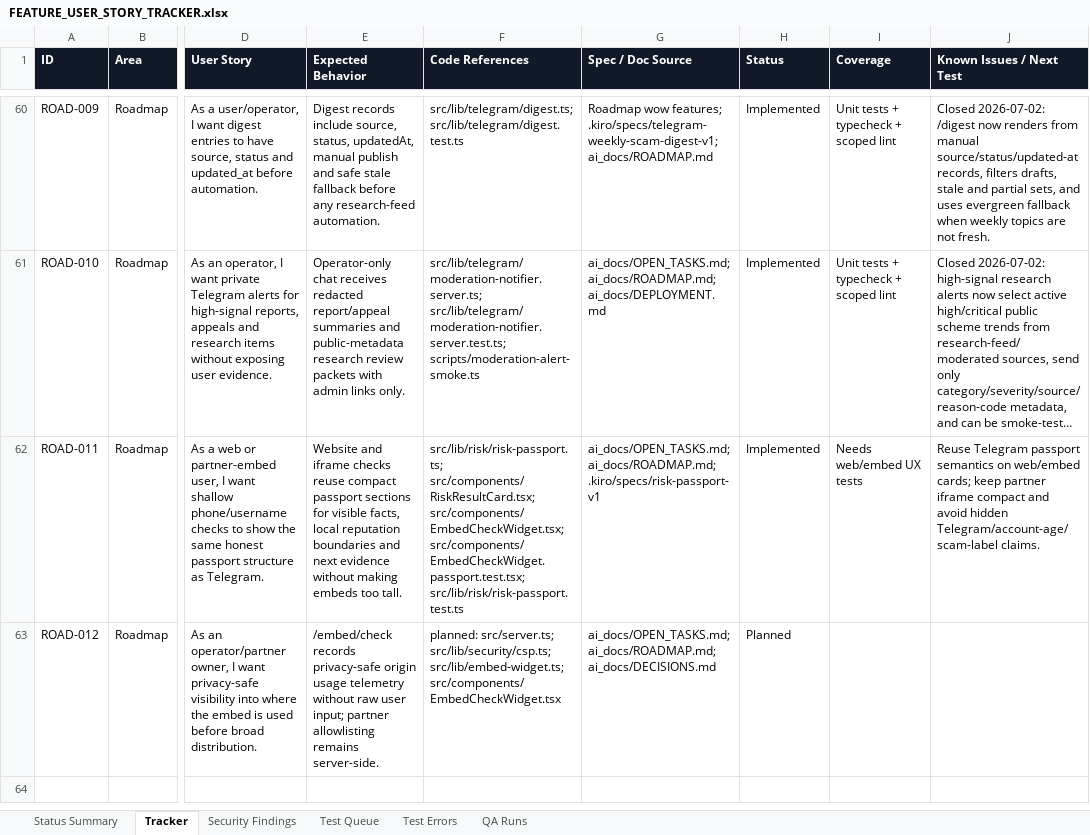
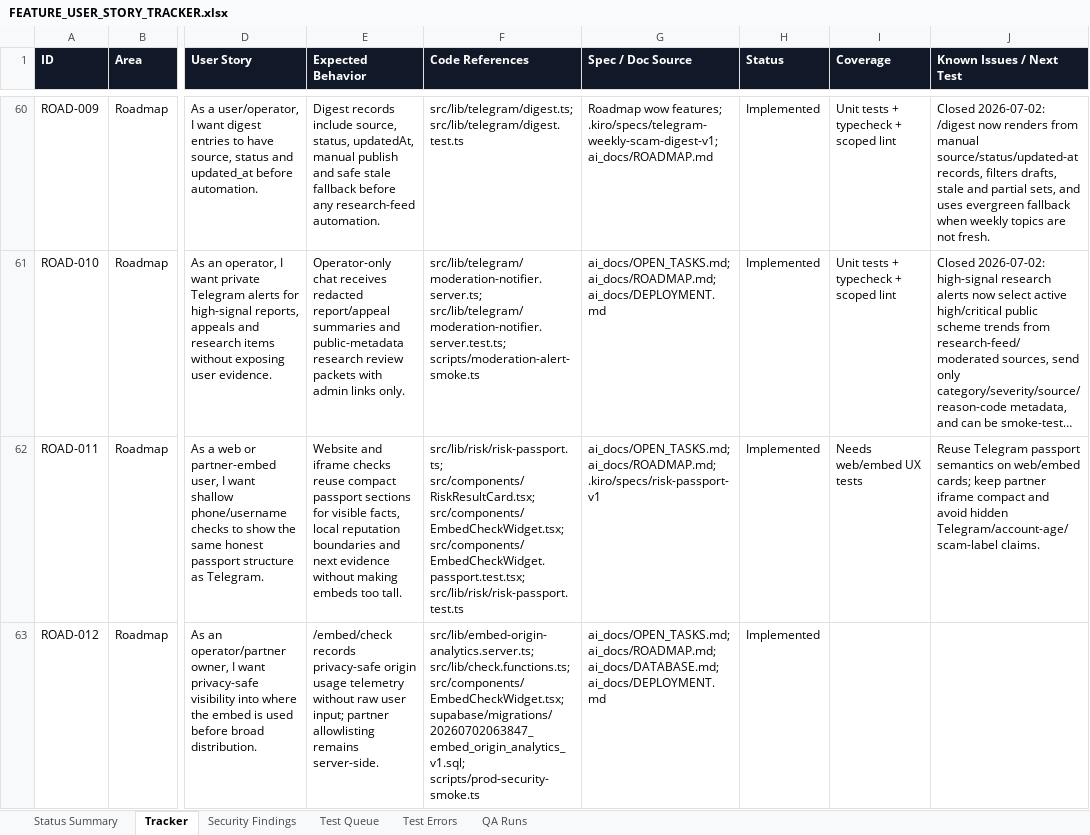
Before and after one commit to Web-pixel-creator/Scam-guard-Main, an Excel workbook: ai_docs/FEATURE_USER_STORY_TRACKER.xlsx, sheet Tracker, drawn as a sheet; only a part is shown, gaps mark what is left out; long unchanged cells end in …; values as stored, in another font and other column widths than the file's, no borders; the diff covers the shown part only; the diff names each change by its address in the sheet, - before the commit and + after, or states it on an @@ line.

Commit message:
feat(embed): log privacy-safe origin telemetry

```diff
--- a/ai_docs/FEATURE_USER_STORY_TRACKER.xlsx (sheet Tracker)
+++ b/ai_docs/FEATURE_USER_STORY_TRACKER.xlsx (sheet Tracker)
-F63 (Code References): planned: src/server.ts; src/lib/security/csp.ts; src/lib/embed-widget.ts; src/components/EmbedCheckWidget.tsx
+F63 (Code References): src/lib/embed-origin-analytics.server.ts; src/lib/check.functions.ts; src/components/EmbedCheckWidget.tsx; supabase/migrations/20260702063847_embed_origin_analytics_v1.sql; scripts/prod-security-smoke.ts
-G63 (Spec / Doc Source): ai_docs/OPEN_TASKS.md; ai_docs/ROADMAP.md; ai_docs/DECISIONS.md
+G63 (Spec / Doc Source): ai_docs/OPEN_TASKS.md; ai_docs/ROADMAP.md; ai_docs/DATABASE.md; ai_docs/DEPLOYMENT.md
-H63 (Status): Planned
+H63 (Status): Implemented
```
Also changed, not shown: 1 added row elsewhere in this sheet, sheet Test Queue, sheet QA Runs, sheet Status Summary, 19 other files.
